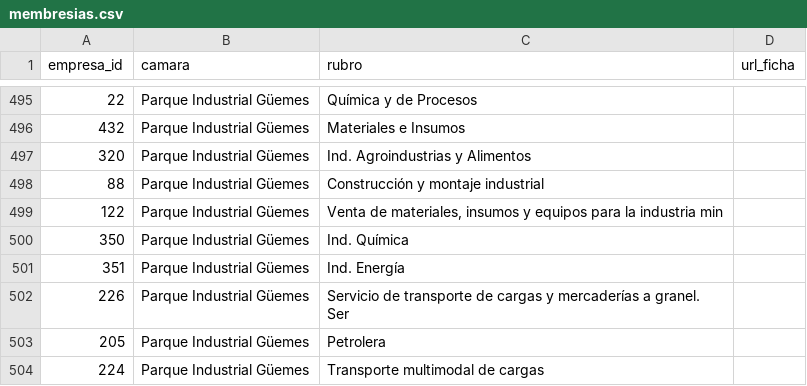
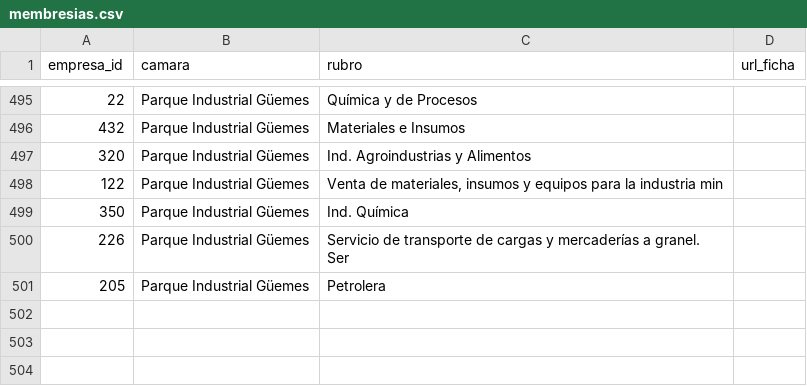
Before and after one commit to joaqu-coder/directorio-minero-salta, a CSV file: data/membresias.csv, drawn as a sheet; only a part is shown, gaps mark what is left out.

```diff
--- a/data/membresias.csv
+++ b/data/membresias.csv
@@ -497,8 +497,5 @@ empresa_id,camara,rubro,url_ficha
 320,Parque Industrial Güemes,Ind. Agroindustrias y Alimentos,
-88,Parque Industrial Güemes,Construcción y montaje industrial,
 122,Parque Industrial Güemes,"Venta de materiales, insumos y equipos para la industria min",
 350,Parque Industrial Güemes,Ind. Química,
-351,Parque Industrial Güemes,Ind. Energía,
 226,Parque Industrial Güemes,Servicio de transporte de cargas y mercaderías a granel. Ser,
 205,Parque Industrial Güemes,Petrolera,
-224,Parque Industrial Güemes,Transporte multimodal de cargas,
```
Also changed, not shown: 1 other file.
